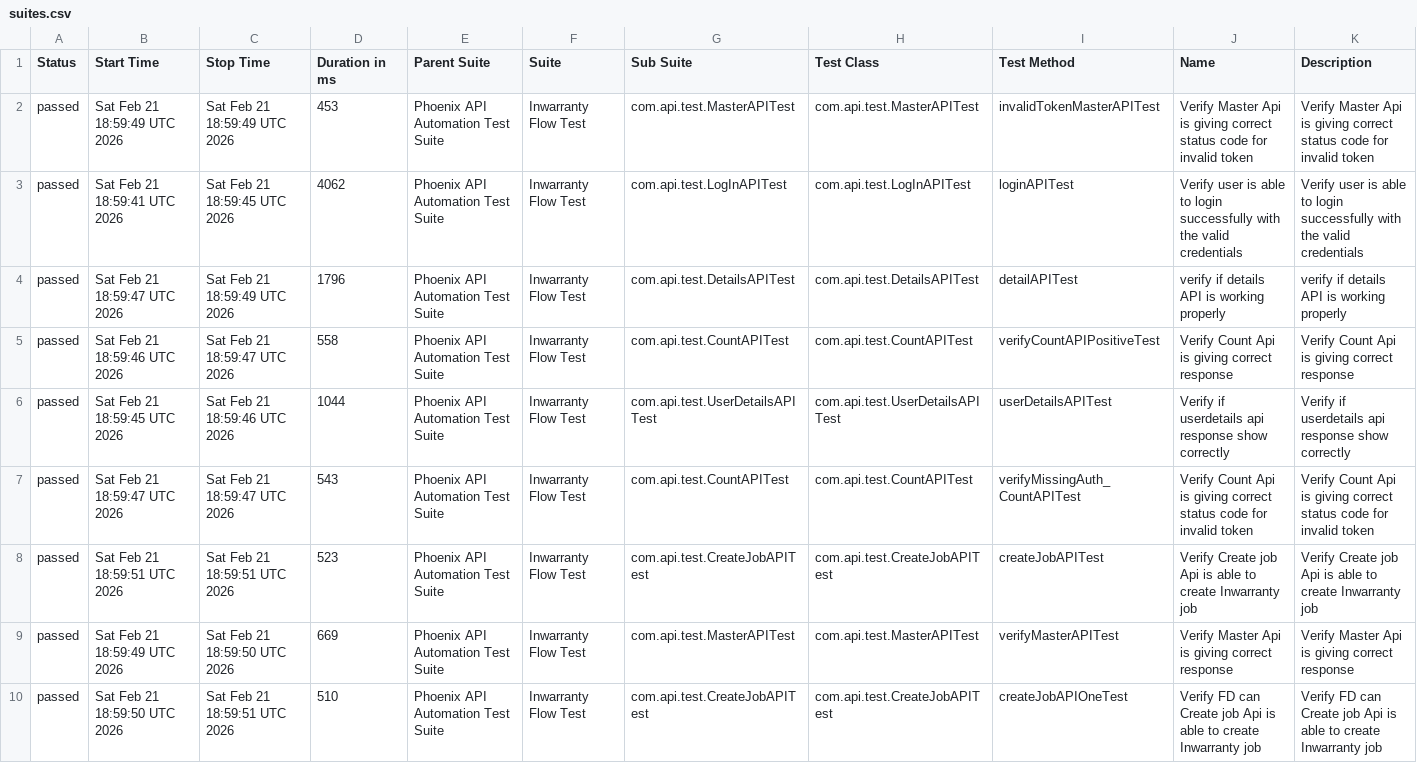
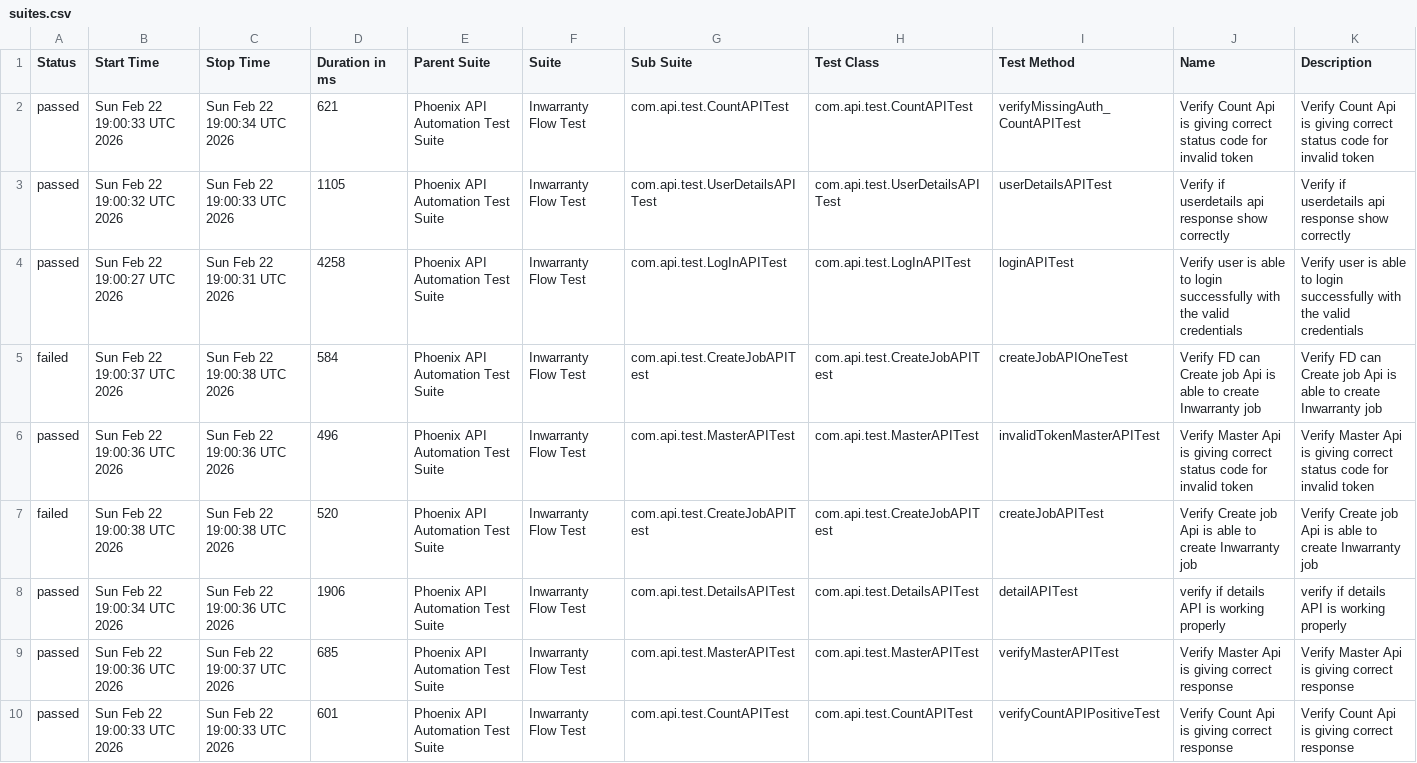
Before and after one commit to sailesh123kumar/PhoenixTestAutomationFramework, a CSV file: data/suites.csv, drawn as a sheet; removed rows and columns are numbered as before the commit, all else as after; the diff names each change by its address in the sheet, - before the commit and + after, or states it on an @@ line.

```diff
--- a/data/suites.csv
+++ b/data/suites.csv
-row 2: passed | Sat Feb 21 18:59:49 UTC 2026 | Sat Feb 21 18:59:49 UTC 2026 | 453 | Phoenix API Automation Test Suite | Inwarranty Flow Test | com.api.test.MasterAPITest | com.api.test.MasterAPITest | invalidTokenMasterAPITest | Verify Master Api is giving correct status code for invalid token | Verify Master Api is giving correct status code for invalid token
-row 3: passed | Sat Feb 21 18:59:41 UTC 2026 | Sat Feb 21 18:59:45 UTC 2026 | 4062 | Phoenix API Automation Test Suite | Inwarranty Flow Test | com.api.test.LogInAPITest | com.api.test.LogInAPITest | loginAPITest | Verify user is able to login successfully with the valid credentials | Verify user is able to login successfully with the valid credentials
-row 4: passed | Sat Feb 21 18:59:47 UTC 2026 | Sat Feb 21 18:59:49 UTC 2026 | 1796 | Phoenix API Automation Test Suite | Inwarranty Flow Test | com.api.test.DetailsAPITest | com.api.test.DetailsAPITest | detailAPITest | verify if details API is working properly | verify if details API is working properly
-B2 (Start Time): Sat Feb 21 18:59:46 UTC 2026
+B2 (Start Time): Sun Feb 22 19:00:33 UTC 2026
-C2 (Stop Time): Sat Feb 21 18:59:47 UTC 2026
+C2 (Stop Time): Sun Feb 22 19:00:34 UTC 2026
-D2 (Duration in ms): 558
+D2 (Duration in ms): 621
-I2 (Test Method): verifyCountAPIPositiveTest
+I2 (Test Method): verifyMissingAuth_CountAPITest
-J2 (Name): …giving correct response
+J2 (Name): …giving correct status code for invalid token
-K2 (Description): …giving correct response
+K2 (Description): …giving correct status code for invalid token
-B3 (Start Time): Sat Feb 21 18:59:45 UTC 2026
+B3 (Start Time): Sun Feb 22 19:00:32 UTC 2026
-C3 (Stop Time): Sat Feb 21 18:59:46 UTC 2026
+C3 (Stop Time): Sun Feb 22 19:00:33 UTC 2026
-D3 (Duration in ms): 1044
+D3 (Duration in ms): 1105
+row 4: passed | Sun Feb 22 19:00:27 UTC 2026 | Sun Feb 22 19:00:31 UTC 2026 | 4258 | Phoenix API Automation Test Suite | Inwarranty Flow Test | com.api.test.LogInAPITest | com.api.test.LogInAPITest | loginAPITest | Verify user is able to login successfully with the valid credentials | Verify user is able to login successfully with the valid credentials
+row 5: failed | Sun Feb 22 19:00:37 UTC 2026 | Sun Feb 22 19:00:38 UTC 2026 | 584 | Phoenix API Automation Test Suite | Inwarranty Flow Test | com.api.test.CreateJobAPITest | com.api.test.CreateJobAPITest | createJobAPIOneTest | Verify FD can Create job Api is able to create Inwarranty job | Verify FD can Create job Api is able to create Inwarranty job
-B6 (Start Time): Sat Feb 21 18:59:47 UTC 2026
+B6 (Start Time): Sun Feb 22 19:00:36 UTC 2026
-C6 (Stop Time): Sat Feb 21 18:59:47 UTC 2026
+C6 (Stop Time): Sun Feb 22 19:00:36 UTC 2026
-D6 (Duration in ms): 543
+D6 (Duration in ms): 496
-G6 (Sub Suite): com.api.test.CountAPITest
+G6 (Sub Suite): com.api.test.MasterAPITest
-H6 (Test Class): com.api.test.CountAPITest
+H6 (Test Class): com.api.test.MasterAPITest
-I6 (Test Method): verifyMissingAuth_CountAPITest
+I6 (Test Method): invalidTokenMasterAPITest
-J6 (Name): Verify Count Api is…
+J6 (Name): Verify Master Api is…
-K6 (Description): Verify Count Api is…
+K6 (Description): Verify Master Api is…
-A7 (Status): passed
+A7 (Status): failed
-B7 (Start Time): Sat Feb 21 18:59:51 UTC 2026
+B7 (Start Time): Sun Feb 22 19:00:38 UTC 2026
-C7 (Stop Time): Sat Feb 21 18:59:51 UTC 2026
+C7 (Stop Time): Sun Feb 22 19:00:38 UTC 2026
-D7 (Duration in ms): 523
+D7 (Duration in ms): 520
+row 8: passed | Sun Feb 22 19:00:34 UTC 2026 | Sun Feb 22 19:00:36 UTC 2026 | 1906 | Phoenix API Automation Test Suite | Inwarranty Flow Test | com.api.test.DetailsAPITest | com.api.test.DetailsAPITest | detailAPITest | verify if details API is working properly | verify if details API is working properly
-B9 (Start Time): Sat Feb 21 18:59:49 UTC 2026
+B9 (Start Time): Sun Feb 22 19:00:36 UTC 2026
-C9 (Stop Time): Sat Feb 21 18:59:50 UTC 2026
+C9 (Stop Time): Sun Feb 22 19:00:37 UTC 2026
-D9 (Duration in ms): 669
+D9 (Duration in ms): 685
-B10 (Start Time): Sat Feb 21 18:59:50 UTC 2026
+B10 (Start Time): Sun Feb 22 19:00:33 UTC 2026
-C10 (Stop Time): Sat Feb 21 18:59:51 UTC 2026
+C10 (Stop Time): Sun Feb 22 19:00:33 UTC 2026
-D10 (Duration in ms): 510
+D10 (Duration in ms): 601
-G10 (Sub Suite): com.api.test.CreateJobAPITest
+G10 (Sub Suite): com.api.test.CountAPITest
-H10 (Test Class): com.api.test.CreateJobAPITest
+H10 (Test Class): com.api.test.CountAPITest
-I10 (Test Method): createJobAPIOneTest
+I10 (Test Method): verifyCountAPIPositiveTest
-J10 (Name): Verify FD can Create job Api is able to create Inwarranty job
+J10 (Name): Verify Count Api is giving correct response
-K10 (Description): Verify FD can Create job Api is able to create Inwarranty job
+K10 (Description): Verify Count Api is giving correct response
```
Also changed, not shown: data/behaviors.csv, 56 other files.
